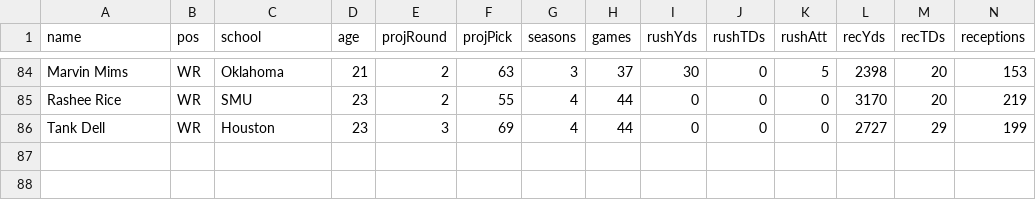
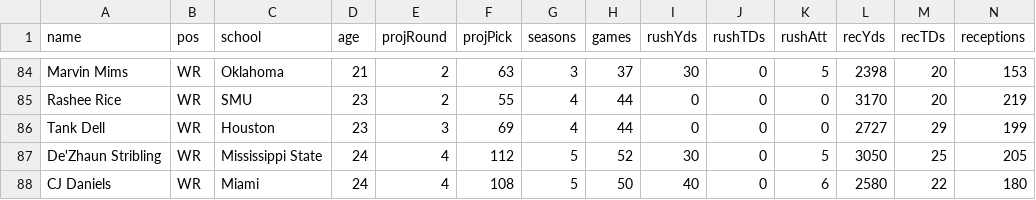
Before and after one commit to dachhack/stathead, a CSV file: data/2026-prospects.csv, drawn as a sheet; only a part is shown, gaps mark what is left out; rows hold the shown columns only; the diff names each change by its address in the sheet, - before the commit and + after, or states it on an @@ line.

```diff
--- a/data/2026-prospects.csv
+++ b/data/2026-prospects.csv
+row 87: De'Zhaun Stribling | WR | Mississippi State | 24 | 4 | 112 | 5 | 52 | 30 | 0 | 5 | 3050 | 25 | 205
+row 88: CJ Daniels | WR | Miami | 24 | 4 | 108 | 5 | 50 | 40 | 0 | 6 | 2580 | 22 | 180
```
Also changed, not shown: 5 other files.
